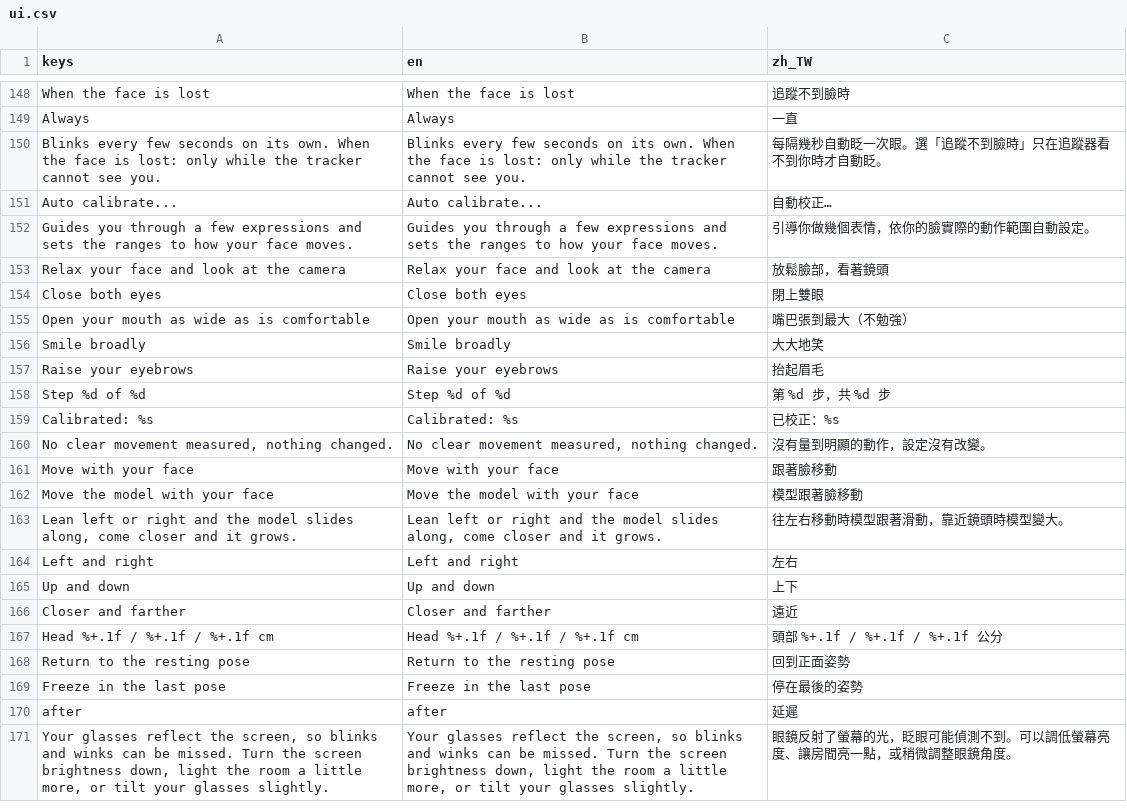
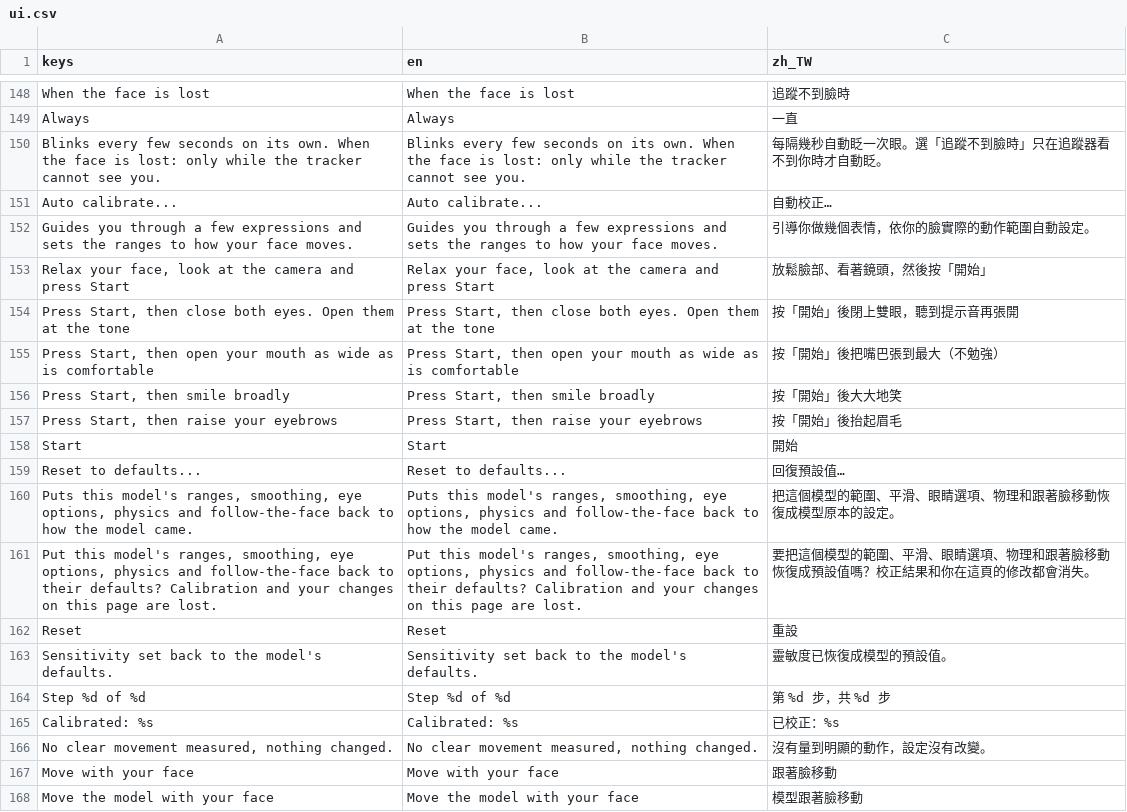
Before and after one commit to koshizuow/yorishiro, a CSV file: app/i18n/ui.csv, drawn as a sheet; only a part is shown, gaps mark what is left out; the shorter side is filled out with more unchanged rows; removed rows and columns are numbered as before the commit, all else as after; the diff names each change by its address in the sheet, - before the commit and + after, or states it on an @@ line.

```diff
--- a/app/i18n/ui.csv
+++ b/app/i18n/ui.csv
-row 153: Relax your face and look at the camera | Relax your face and look at the camera | 放鬆臉部，看著鏡頭
-row 154: Close both eyes | Close both eyes | 閉上雙眼
-row 155: Open your mouth as wide as is comfortable | Open your mouth as wide as is comfortable | 嘴巴張到最大（不勉強）
-row 156: Smile broadly | Smile broadly | 大大地笑
-row 157: Raise your eyebrows | Raise your eyebrows | 抬起眉毛
+row 153: Relax your face, look at the camera and press Start | Relax your face, look at the camera and press Start | 放鬆臉部、看著鏡頭，然後按「開始」
+row 154: Press Start, then close both eyes. Open them at the tone | Press Start, then close both eyes. Open them at the tone | 按「開始」後閉上雙眼，聽到提示音再張開
+row 155: Press Start, then open your mouth as wide as is comfortable | Press Start, then open your mouth as wide as is comfortable | 按「開始」後把嘴巴張到最大（不勉強）
+row 156: Press Start, then smile broadly | Press Start, then smile broadly | 按「開始」後大大地笑
+row 157: Press Start, then raise your eyebrows | Press Start, then raise your eyebrows | 按「開始」後抬起眉毛
+row 158: Start | Start | 開始
+row 159: Reset to defaults... | Reset to defaults... | 回復預設值…
+row 160: Puts this model's ranges, smoothing, eye options, physics and follow-the-face back to how the model came. | Puts this model's ranges, smoothing, eye options, physics and follow-the-face back to how the model came. | 把這個模型的範圍、平滑、眼睛選項、物理和跟著臉移動恢復成模型原本的設定。
+row 161: Put this model's ranges, smoothing, eye options, physics and follow-the-face back to their defaults? Calibration and your changes on this page are lost. | Put this model's ranges, smoothing, eye options, physics and follow-the-face back to their defaults? Calibration and your changes on this page are lost. | 要把這個模型的範圍、平滑、眼睛選項、物理和跟著臉移動恢復成預設值嗎？校正結果和你在這頁的修改都會消失。
+row 162: Reset | Reset | 重設
+row 163: Sensitivity set back to the model's defaults. | Sensitivity set back to the model's defaults. | 靈敏度已恢復成模型的預設值。
```
Also changed, not shown: 5 other files.
